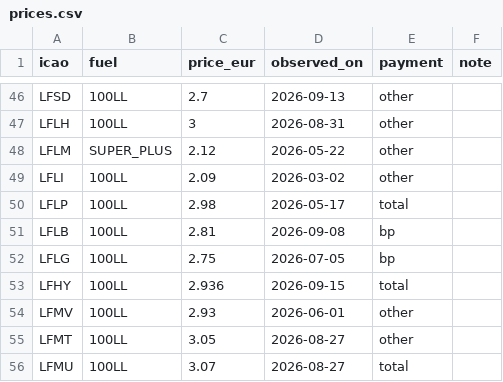
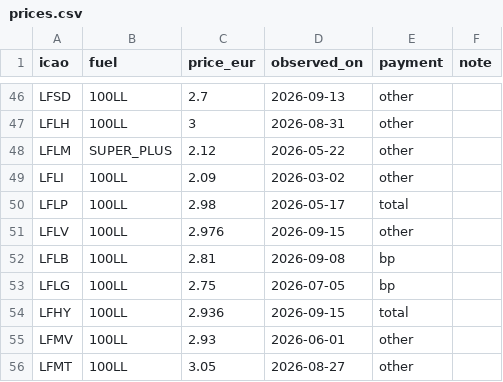
Before and after one commit to Natim/france-ga-pilot-maps, a CSV file: docs/prices.csv, drawn as a sheet; only a part is shown, gaps mark what is left out; the shorter side is filled out with more unchanged rows; the diff names each change by its address in the sheet, - before the commit and + after, or states it on an @@ line.

Commit message:
data(prices): add LFLV Vichy 100LL at 2.976 €/L
Crowd-reported AVGAS price observed 2026-09-15.

```diff
--- a/docs/prices.csv
+++ b/docs/prices.csv
+row 51: LFLV | 100LL | 2.976 | 2026-09-15 | other
```
